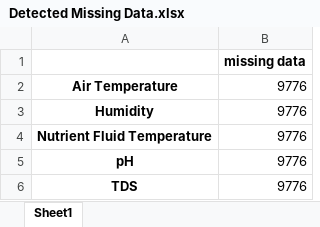
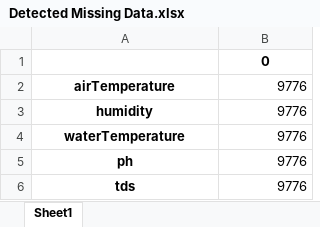
Before and after one commit to akramfirmansyah/skripsi, an Excel workbook: Post/Index/Lampiran/Preprocessing/Missing Data/Detected Missing Data.xlsx, sheet Sheet1, drawn as a sheet; values as stored, in another font and other column widths than the file's, no borders; the diff names each change by its address in the sheet, - before the commit and + after, or states it on an @@ line.

```diff
--- a/Post/Index/Lampiran/Preprocessing/Missing Data/Detected Missing Data.xlsx (sheet Sheet1)
+++ b/Post/Index/Lampiran/Preprocessing/Missing Data/Detected Missing Data.xlsx (sheet Sheet1)
-B1: missing data
+B1: 0
-A2: Air Temperature
+A2: airTemperature
-A3: Humidity
+A3: humidity
-A4: Nutrient Fluid Temperature
+A4: waterTemperature
-A5: pH
+A5: ph
-A6: TDS
+A6: tds
```
Also changed, not shown: Post/Index/Lampiran/Akusisi Data/sample_data.xlsx, 57 other files.
